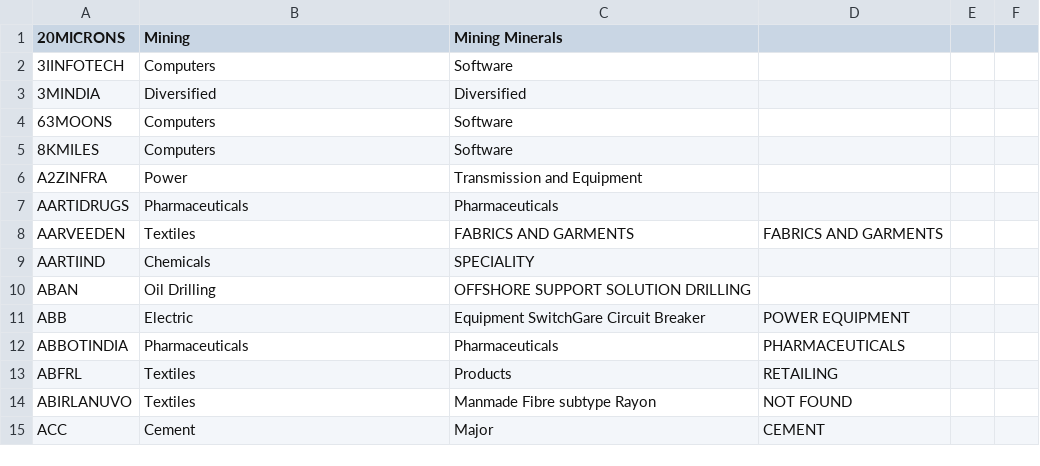
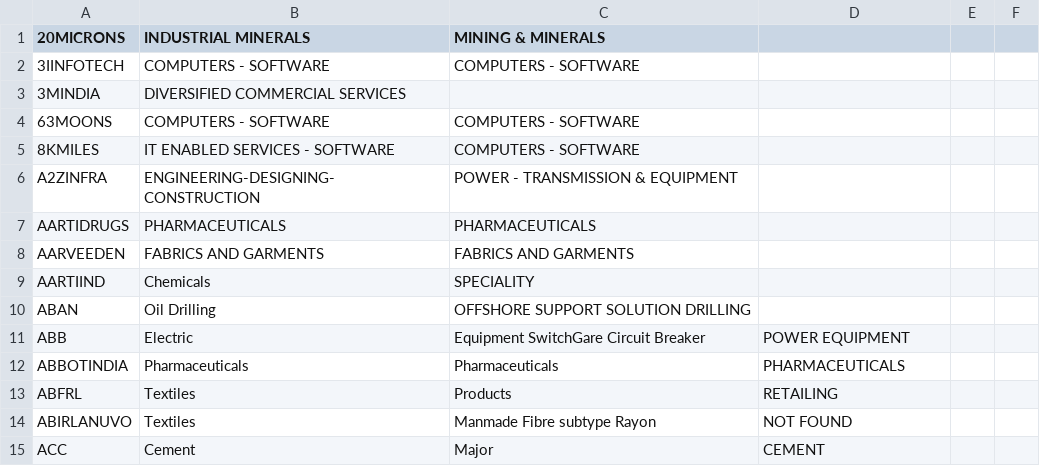
Before and after one commit to analysissharemarket/TestRepo, a CSV file: InformationRegardingStock.csv, drawn as a sheet; only a part is shown.

Commit message:
Updated

```diff
--- a/InformationRegardingStock.csv
+++ b/InformationRegardingStock.csv
@@ -1,9 +1,9 @@
-20MICRONS,Mining,Mining Minerals
-3IINFOTECH,Computers,Software
-3MINDIA,Diversified,Diversified
-63MOONS,Computers,Software
-8KMILES,Computers,Software
-A2ZINFRA,Power,Transmission and Equipment
-AARTIDRUGS,Pharmaceuticals,Pharmaceuticals
-AARVEEDEN,Textiles,FABRICS AND GARMENTS,FABRICS AND GARMENTS
+20MICRONS,INDUSTRIAL MINERALS,MINING & MINERALS
+3IINFOTECH,COMPUTERS - SOFTWARE,COMPUTERS - SOFTWARE
+3MINDIA,DIVERSIFIED COMMERCIAL SERVICES,
+63MOONS,COMPUTERS - SOFTWARE,COMPUTERS - SOFTWARE
+8KMILES,IT ENABLED SERVICES - SOFTWARE,COMPUTERS - SOFTWARE
+A2ZINFRA,ENGINEERING-DESIGNING-CONSTRUCTION,POWER - TRANSMISSION & EQUIPMENT
+AARTIDRUGS,PHARMACEUTICALS,PHARMACEUTICALS
+AARVEEDEN,FABRICS AND GARMENTS,FABRICS AND GARMENTS
 AARTIIND,Chemicals,SPECIALITY
```
